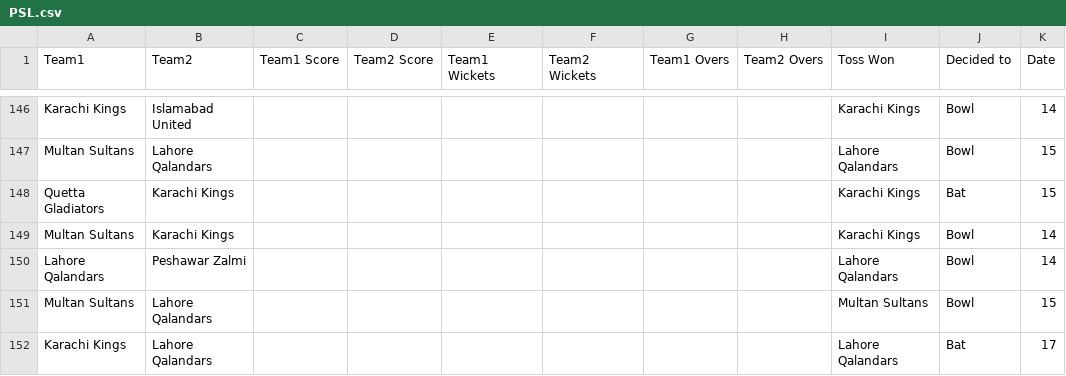
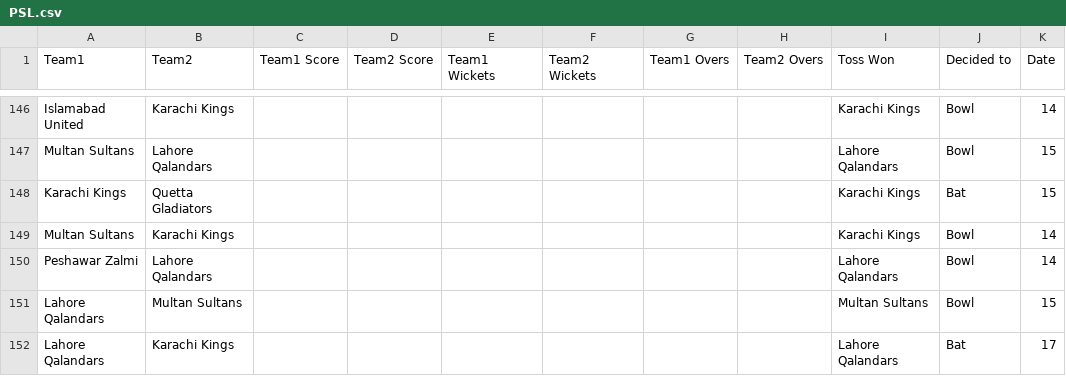
Before and after one commit to nehabaviskar1997/100-Datasets, a CSV file: PSL Dataset/PSL.csv, drawn as a sheet; only a part is shown, gaps mark what is left out; the diff covers the shown part only; the diff names each change by its address in the sheet, - before the commit and + after, or states it on an @@ line.

```diff
--- a/PSL Dataset/PSL.csv
+++ b/PSL Dataset/PSL.csv
-A146 (Team1): Karachi Kings
+A146 (Team1): Islamabad United
-B146 (Team2): Islamabad United
+B146 (Team2): Karachi Kings
-A148 (Team1): Quetta Gladiators
+A148 (Team1): Karachi Kings
-B148 (Team2): Karachi Kings
+B148 (Team2): Quetta Gladiators
-A150 (Team1): Lahore Qalandars
+A150 (Team1): Peshawar Zalmi
-B150 (Team2): Peshawar Zalmi
+B150 (Team2): Lahore Qalandars
-A151 (Team1): Multan Sultans
+A151 (Team1): Lahore Qalandars
-B151 (Team2): Lahore Qalandars
+B151 (Team2): Multan Sultans
-A152 (Team1): Karachi Kings
+A152 (Team1): Lahore Qalandars
-B152 (Team2): Lahore Qalandars
+B152 (Team2): Karachi Kings
```
Also changed, not shown: 28 edited cells elsewhere in this file.
